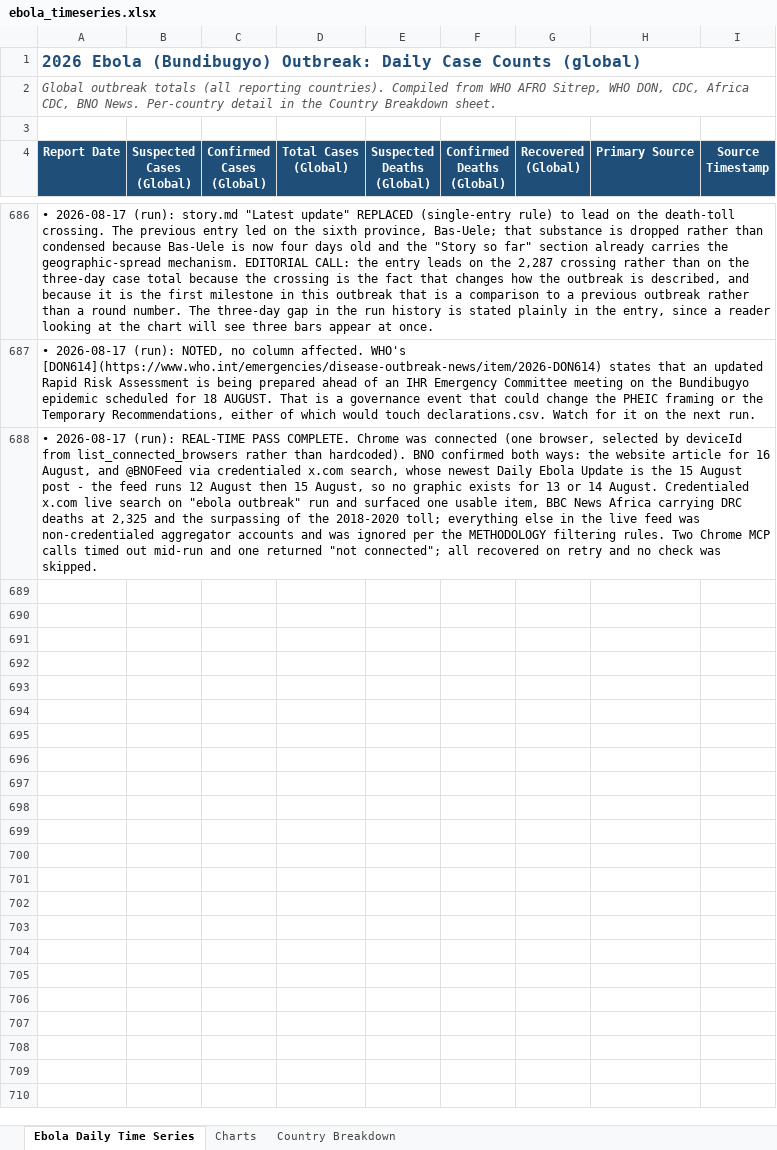
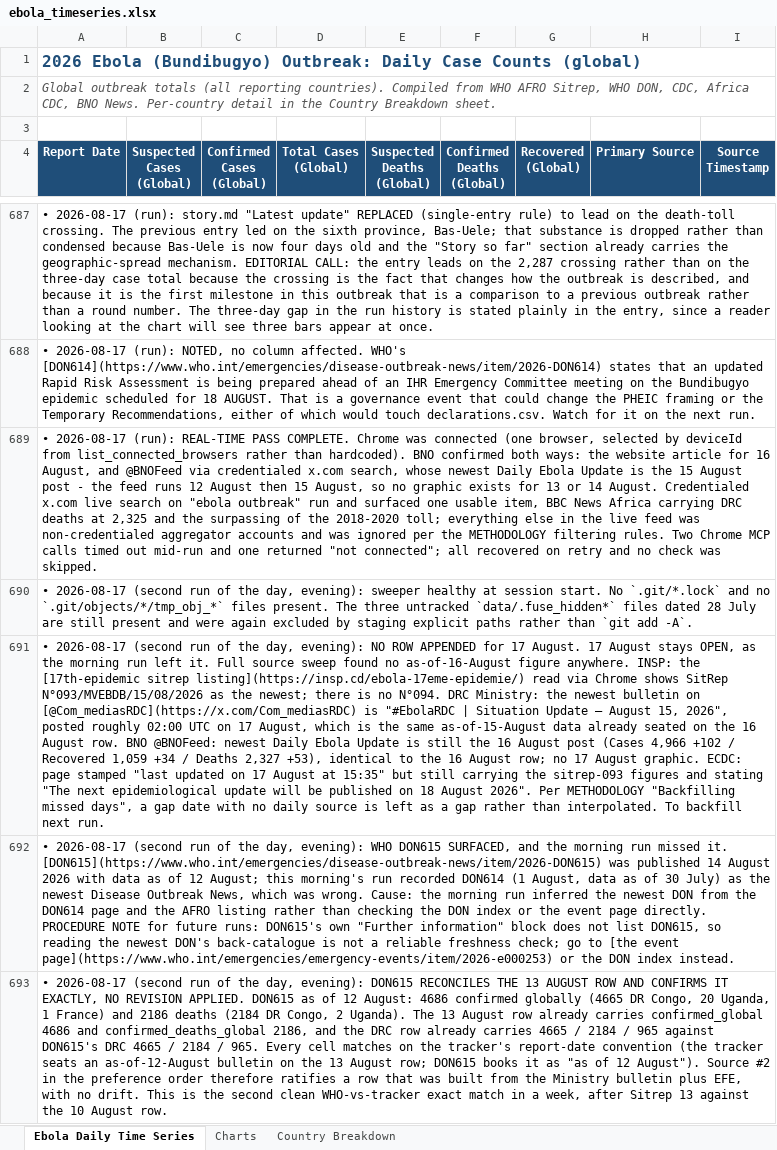
Before and after one commit to webbegole/ebola-bundibugyo-tracker-2026, an Excel workbook: outputs/ebola_timeseries.xlsx, sheet Ebola Daily Time Series, drawn as a sheet; only a part is shown, gaps mark what is left out; values as stored, in another font and other column widths than the file's, no borders; the diff covers the shown part only; the diff names each change by its address in the sheet, - before the commit and + after, or states it on an @@ line.

Commit message:
Daily update 2026-08-18: WHO Sitrep 14 published; 17 Aug backfilled, DRC crosses 5,000 confirmed

```diff
--- a/outputs/ebola_timeseries.xlsx (sheet Ebola Daily Time Series)
+++ b/outputs/ebola_timeseries.xlsx (sheet Ebola Daily Time Series)
+row 690: • 2026-08-17 (second run of the day, evening): sweeper healthy at session start. No `.git/*.lock` and no `.git/objects/*/tmp_obj_*` files present. The three untracked `data/.fuse_hidden*` files dated 28 July are still present and were again excluded by staging explicit paths rather than `git add -A`.
+row 691: • 2026-08-17 (second run of the day, evening): NO ROW APPENDED for 17 August. 17 August stays OPEN, as the morning run left it. Full source sweep found no as-of-16-August figure anywhere. INSP: the [17th-epidemic sitrep listing](https://insp.cd/ebola-17eme-epidemie/) read via Chrome shows SitRep N°093/MVEBDB/15/08/2026 as the newest; there is no N°094. DRC Ministry: the newest bulletin on [@Com_mediasRDC](https://x.com/Com_mediasRDC) is "#EbolaRDC | Situation Update – August 15, 2026", posted roughly 02:00 UTC on 17 August, which is the same as-of-15-August data already seated on the 16 August row. BNO @BNOFeed: newest Daily Ebola Update is still the 16 August post (Cases 4,966 +102 / Recovered 1,059 +34 / Deaths 2,327 +53), identical to the 16 August row; no 17 August graphic. ECDC: page stamped "last updated on 17 August at 15:35" but still carrying the sitrep-093 figures and stating "The next epidemiological update will be published on 18 August 2026". Per METHODOLOGY "Backfilling missed days", a gap date with no daily source is left as a gap rather than interpolated. To backfill next run.
+row 692: • 2026-08-17 (second run of the day, evening): WHO DON615 SURFACED, and the morning run missed it. [DON615](https://www.who.int/emergencies/disease-outbreak-news/item/2026-DON615) was published 14 August 2026 with data as of 12 August; this morning's run recorded DON614 (1 August, data as of 30 July) as the newest Disease Outbreak News, which was wrong. Cause: the morning run inferred the newest DON from the DON614 page and the AFRO listing rather than checking the DON index or the event page directly. PROCEDURE NOTE for future runs: DON615's own "Further information" block does not list DON615, so reading the newest DON's back-catalogue is not a reliable freshness check; go to [the event page](https://www.who.int/emergencies/emergency-events/item/2026-e000253) or the DON index instead.
+row 693: • 2026-08-17 (second run of the day, evening): DON615 RECONCILES THE 13 AUGUST ROW AND CONFIRMS IT EXACTLY, NO REVISION APPLIED. DON615 as of 12 August: 4686 confirmed globally (4665 DR Congo, 20 Uganda, 1 France) and 2186 deaths (2184 DR Congo, 2 Uganda). The 13 August row already carries confirmed_global 4686 and confirmed_deaths_global 2186, and the DRC row already carries 4665 / 2184 / 965 against DON615's DRC 4665 / 2184 / 965. Every cell matches on the tracker's report-date convention (the tracker seats an as-of-12-August bulletin on the 13 August row; DON615 books it as "as of 12 August"). Source #2 in the preference order therefore ratifies a row that was built from the Ministry bulletin plus EFE, with no drift. This is the second clean WHO-vs-tracker exact match in a week, after Sitrep 13 against the 10 August row.
```
Also changed, not shown: 24 added rows and 2 edited cells elsewhere in this sheet, sheet Country Breakdown, sheet Charts, 9 other files.
